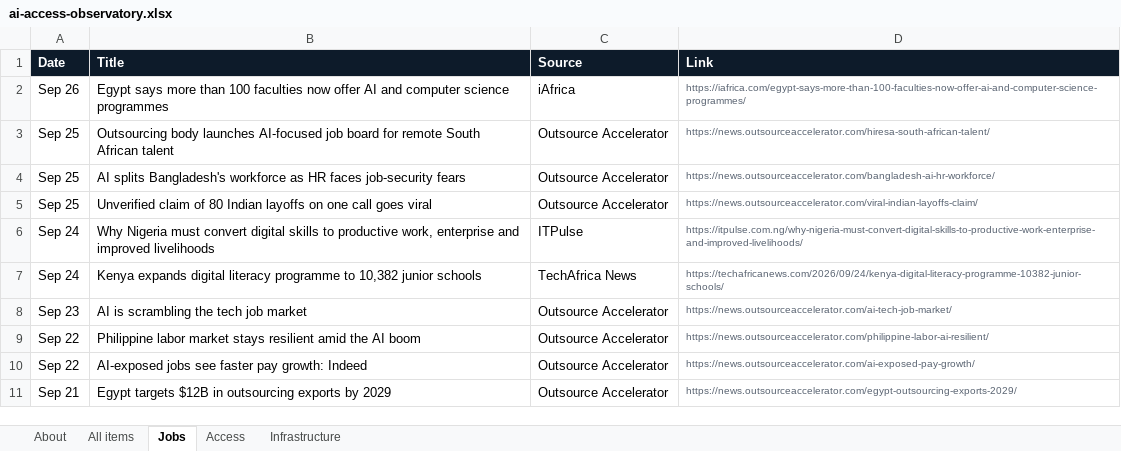
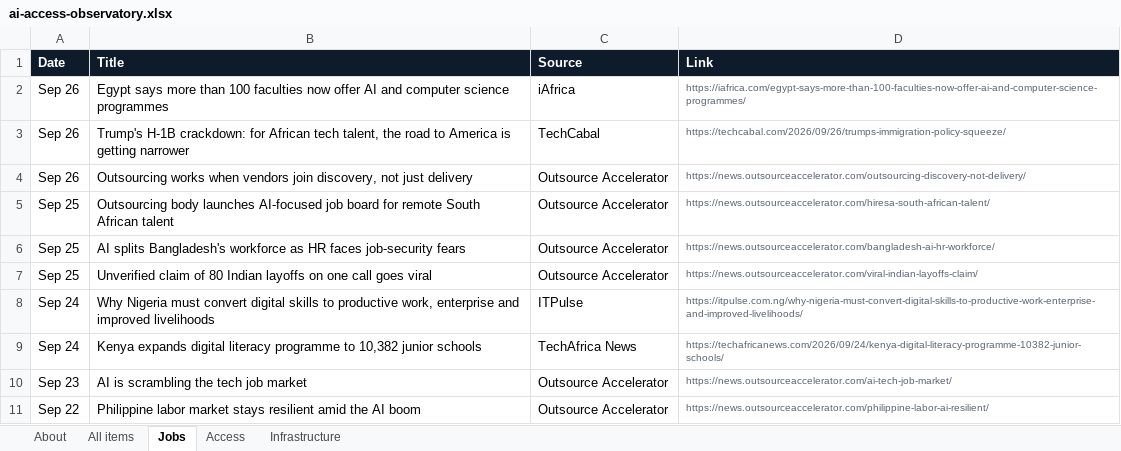
Before and after one commit to samuelajayi29-maker/ai-access-observatory, an Excel workbook: data/ai-access-observatory.xlsx, sheet Jobs, drawn as a sheet; only a part is shown; the shorter side is filled out with more unchanged rows; values as stored, in another font and other column widths than the file's, no borders; the diff names each change by its address in the sheet, - before the commit and + after, or states it on an @@ line.

```diff
--- a/data/ai-access-observatory.xlsx (sheet Jobs)
+++ b/data/ai-access-observatory.xlsx (sheet Jobs)
+row 3: Sep 26 | Trump's H-1B crackdown: for African tech talent, the road to America is getting narrower | TechCabal | https://techcabal.com/2026/09/26/trumps-immigration-policy-squeeze/
+row 4: Sep 26 | Outsourcing works when vendors join discovery, not just delivery | Outsource Accelerator | https://news.outsourceaccelerator.com/outsourcing-discovery-not-delivery/
```
Also changed, not shown: sheet All items, sheet Access, sheet Infrastructure, sheet About, 2 other files.
